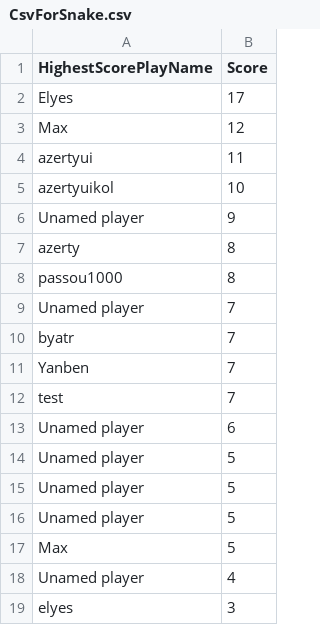
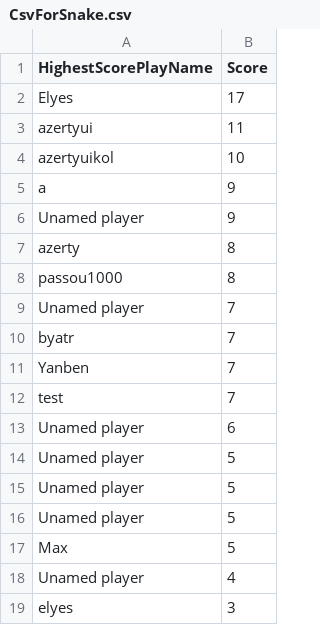
Before and after one commit to eugenepascalyaro/HostCsvForSnake, a CSV file: CsvForSnake.csv, drawn as a sheet.

Commit message:
python commit

```diff
--- a/CsvForSnake.csv
+++ b/CsvForSnake.csv
@@ -2,5 +2,5 @@ HighestScorePlayName,Score
 Elyes,17
-Max,12
 azertyui,11
 azertyuikol,10
+a,9
 Unamed player,9
```
